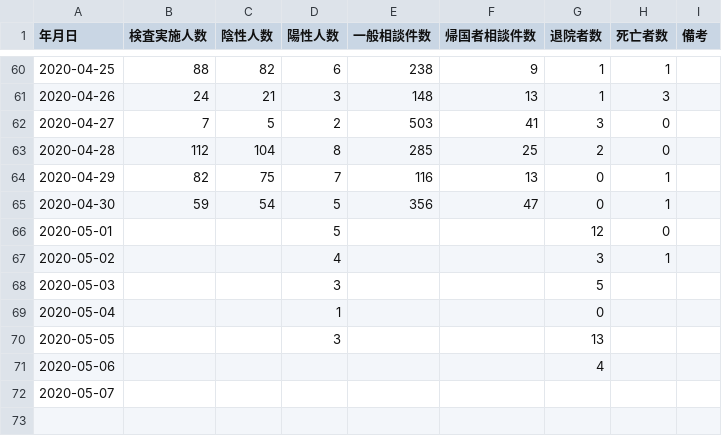
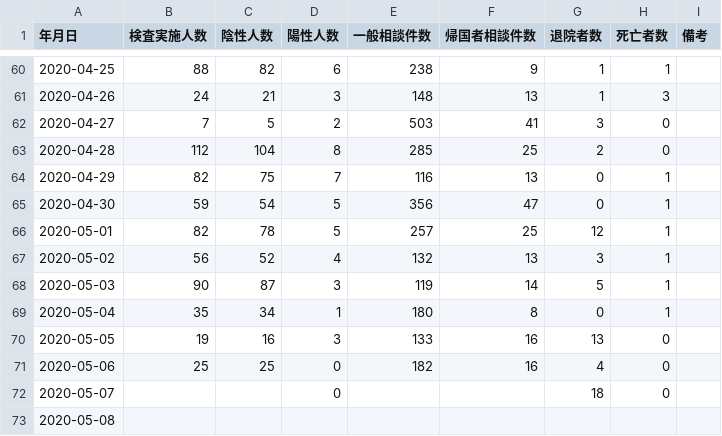
Before and after one commit to imabari/toyama-covid19, a CSV file: toyama_counts.csv, drawn as a sheet; only a part is shown, gaps mark what is left out.

```diff
--- a/toyama_counts.csv
+++ b/toyama_counts.csv
@@ -65,8 +65,9 @@
 2020-04-30,59,54,5,356,47,0,1,
-2020-05-01,,,5,,,12,0,
-2020-05-02,,,4,,,3,1,
-2020-05-03,,,3,,,5,,
-2020-05-04,,,1,,,0,,
-2020-05-05,,,3,,,13,,
-2020-05-06,,,,,,4,,
-2020-05-07,,,,,,,,
+2020-05-01,82,78,5,257,25,12,1,
+2020-05-02,56,52,4,132,13,3,1,
+2020-05-03,90,87,3,119,14,5,1,
+2020-05-04,35,34,1,180,8,0,1,
+2020-05-05,19,16,3,133,16,13,0,
+2020-05-06,25,25,0,182,16,4,0,
+2020-05-07,,,0,,,18,0,
+2020-05-08,,,,,,,,
```
Also changed, not shown: 160001_toyama_covid19_call_center.csv, 160001_toyama_covid19_confirm_patients.csv, 6 other files.
